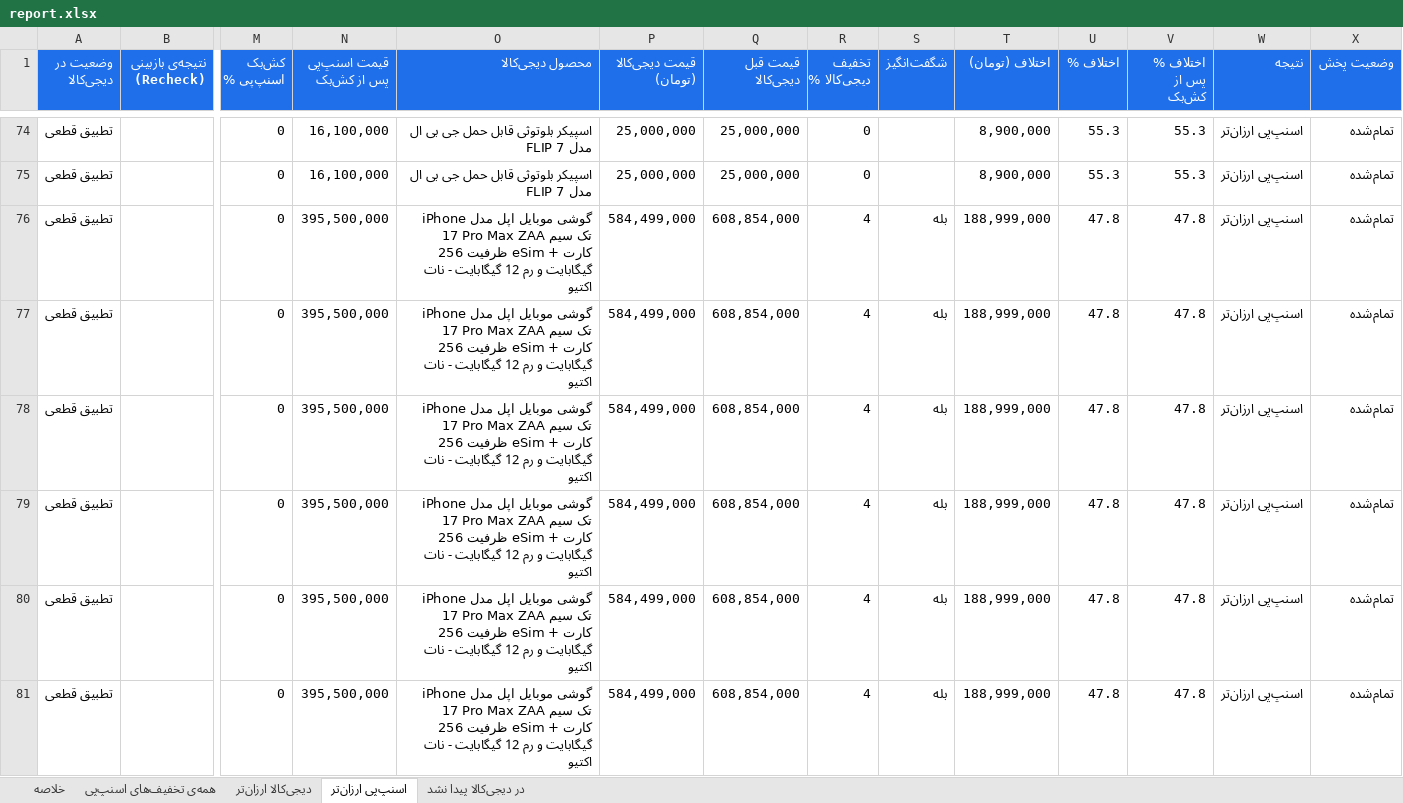
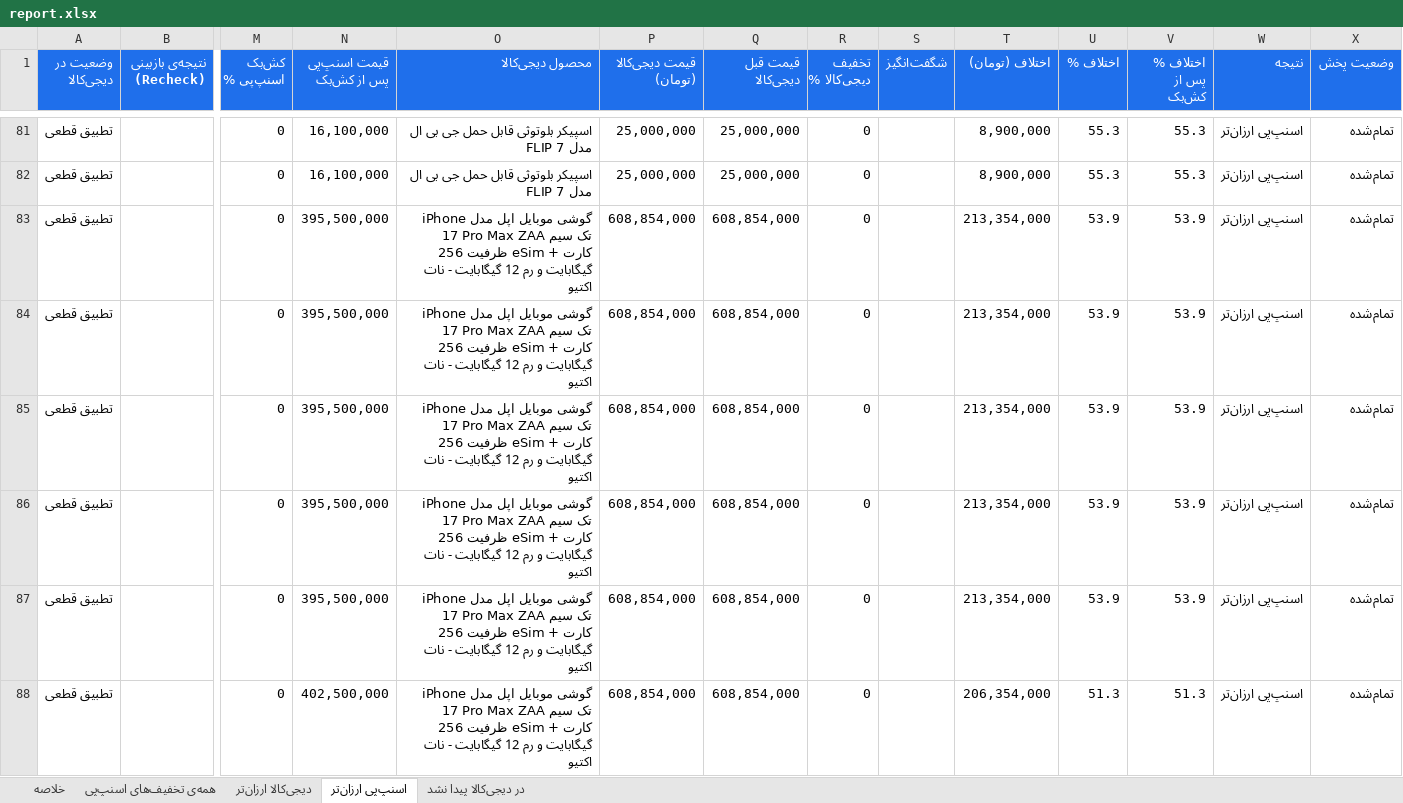
Before and after one commit to Ehsan-Moeininejad/snapppay-vs-digikala, an Excel workbook: data/report.xlsx, sheet اسنپ‌پی ارزان‌تر, drawn as a sheet; only a part is shown, gaps mark what is left out; the shorter side is filled out with more unchanged rows; values as stored, in another font and other column widths than the file's, no borders; addresses are those after the commit; rows hold the shown columns only; the diff covers the shown part only; the diff names each change by its address in the sheet, - before the commit and + after, or states it on an @@ line.

```diff
--- a/data/report.xlsx (sheet اسنپ‌پی ارزان‌تر)
+++ b/data/report.xlsx (sheet اسنپ‌پی ارزان‌تر)
-P83:P87 (قیمت دیجی‌کالا (تومان)): 584,499,000
+P83:P87 (قیمت دیجی‌کالا (تومان)): 608,854,000
-R83:R87 (تخفیف دیجی‌کالا %): 4
+R83:R87 (تخفیف دیجی‌کالا %): 0
-S83:S87 (شگفت‌انگیز): بله
+S83:S87 (شگفت‌انگیز): (empty)
-T83:T87 (اختلاف (تومان)): 188,999,000
+T83:T87 (اختلاف (تومان)): 213,354,000
-U83:U87 (اختلاف %): 47.8
+U83:U87 (اختلاف %): 53.9
-V83:V87 (اختلاف % پس از کش‌بک): 47.8
+V83:V87 (اختلاف % پس از کش‌بک): 53.9
+row 88: تطبیق قطعی |  | 0 | 402,500,000 | گوشی موبایل اپل مدل iPhone 17 Pro Max ZAA تک سیم کارت + eSim ظرفیت 256 گیگابایت و رم 12 گیگابایت - نات اکتیو | 608,854,000 | 608,854,000 | 0 |  | 206,354,000 | 51.3 | 51.3 | اسنپ‌پی ارزان‌تر | تمام‌شده
```
Also changed, not shown: 17 added rows, 19 removed rows and 99 edited cells elsewhere in this sheet, sheet همه‌ی تخفیف‌های اسنپ‌پی, sheet در دیجی‌کالا پیدا نشد, sheet خلاصه, 5 other files.
